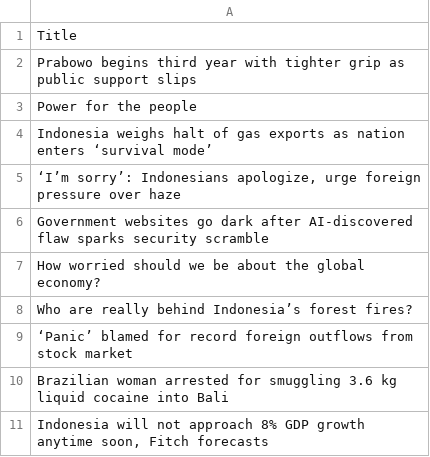
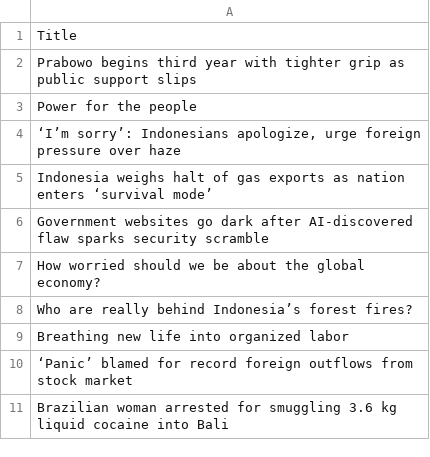
Before and after one commit to ihsanhadi2199-stack/jakpost-popular-scraper, a CSV file: popular.csv, drawn as a sheet.

```diff
--- a/popular.csv
+++ b/popular.csv
@@ -3,4 +3,4 @@ Prabowo begins third year with tighter grip as public support slips
 Power for the people
+"‘I’m sorry’: Indonesians apologize, urge foreign pressure over haze"
 Indonesia weighs halt of gas exports as nation enters ‘survival mode’
-"‘I’m sorry’: Indonesians apologize, urge foreign pressure over haze"
 Government websites go dark after AI-discovered flaw sparks security scramble
@@ -8,4 +8,4 @@ How worried should we be about the global economy?
 Who are really behind Indonesia’s forest fires?
+Breathing new life into organized labor
 ‘Panic’ blamed for record foreign outflows from stock market
 Brazilian woman arrested for smuggling 3.6 kg  liquid cocaine into Bali
-"Indonesia will not approach 8% GDP growth anytime soon, Fitch forecasts"
```
